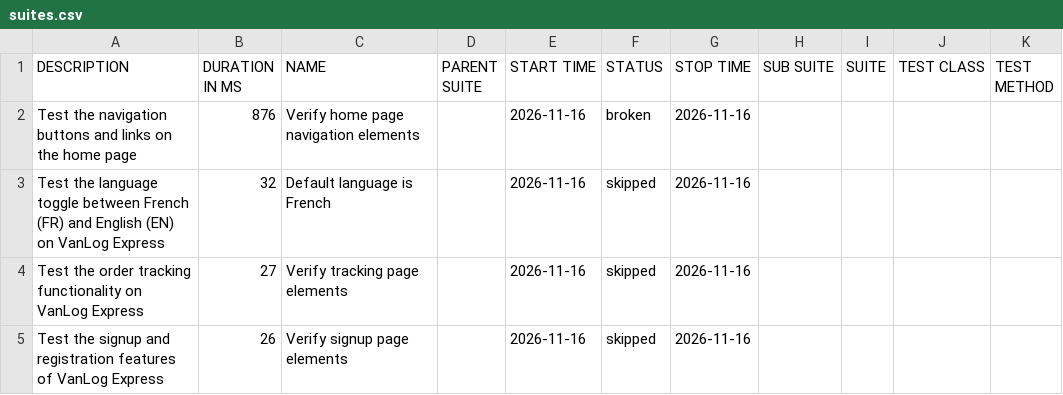
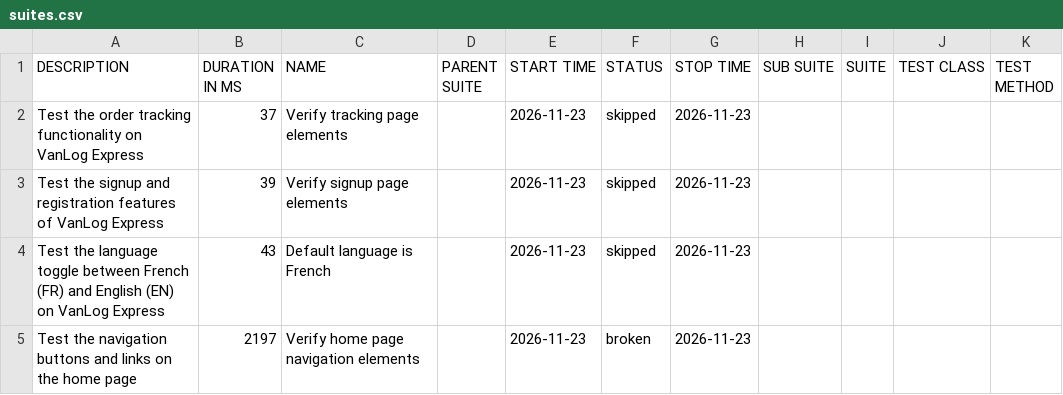
Before and after one commit to Raef211/Automation-vanlog-express, a CSV file: release/data/suites.csv, drawn as a sheet.

```diff
--- a/release/data/suites.csv
+++ b/release/data/suites.csv
@@ -1,5 +1,5 @@
 "DESCRIPTION","DURATION IN MS","NAME","PARENT SUITE","START TIME","STATUS","STOP TIME","SUB SUITE","SUITE","TEST CLASS","TEST METHOD"
-"Test the navigation buttons and links on the home page","876","Verify home page navigation elements","","2026-11-16","broken","2026-11-16","","","",""
-"Test the language toggle between French (FR) and English (EN) on VanLog Express","32","Default language is French","","2026-11-16","skipped","2026-11-16","","","",""
-"Test the order tracking functionality on VanLog Express","27","Verify tracking page elements","","2026-11-16","skipped","2026-11-16","","","",""
-"Test the signup and registration features of VanLog Express","26","Verify signup page elements","","2026-11-16","skipped","2026-11-16","","","",""
+"Test the order tracking functionality on VanLog Express","37","Verify tracking page elements","","2026-11-23","skipped","2026-11-23","","","",""
+"Test the signup and registration features of VanLog Express","39","Verify signup page elements","","2026-11-23","skipped","2026-11-23","","","",""
+"Test the language toggle between French (FR) and English (EN) on VanLog Express","43","Default language is French","","2026-11-23","skipped","2026-11-23","","","",""
+"Test the navigation buttons and links on the home page","2197","Verify home page navigation elements","","2026-11-23","broken","2026-11-23","","","",""
```
Also changed, not shown: release/data/behaviors.csv, 20 other files.
